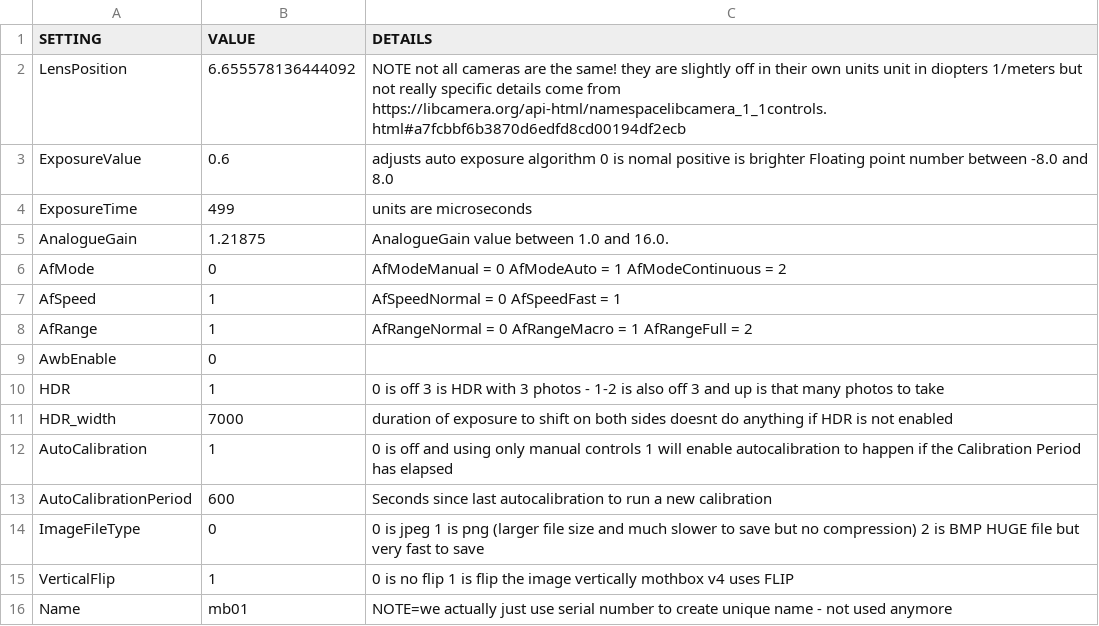
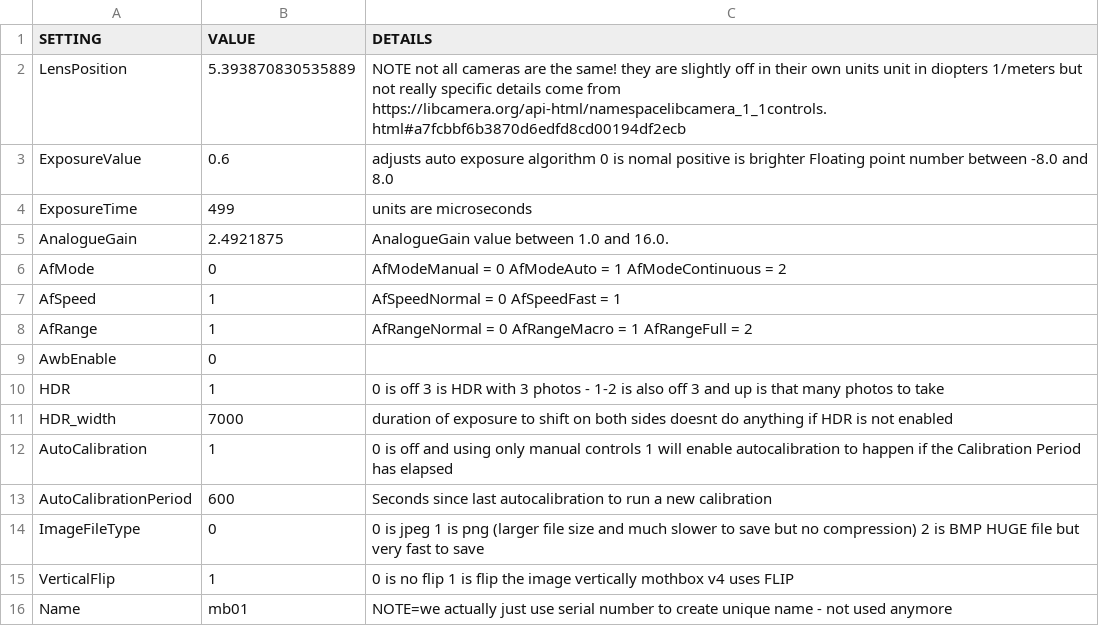
Before and after one commit to Digital-Naturalism-Laboratories/Mothbox, a CSV file: Firmware/mothbox_custom_DIY/camera_settings.csv, drawn as a sheet.

Commit message:
new update display and DIY controls custom

```diff
--- a/Firmware/mothbox_custom_DIY/camera_settings.csv
+++ b/Firmware/mothbox_custom_DIY/camera_settings.csv
@@ -1,6 +1,6 @@
 SETTING,VALUE,DETAILS
-LensPosition,6.655578136444092, NOTE not all cameras are the same! they are slightly off in their own units   unit in diopters 1/meters but not really specific details come from https://libcamera.org/api-html/namespacelibcamera_1_1controls.html#a7fcbbf6b3870d6edfd8cd00194df2ecb
+LensPosition,5.393870830535889, NOTE not all cameras are the same! they are slightly off in their own units   unit in diopters 1/meters but not really specific details come from https://libcamera.org/api-html/namespacelibcamera_1_1controls.html#a7fcbbf6b3870d6edfd8cd00194df2ecb
 ExposureValue,0.6,adjusts auto exposure algorithm 0 is nomal positive is brighter Floating point number between -8.0 and 8.0
 ExposureTime,499,units are microseconds
-AnalogueGain,1.21875,AnalogueGain value between 1.0 and 16.0.
+AnalogueGain,2.4921875,AnalogueGain value between 1.0 and 16.0.
 AfMode, 0, AfModeManual = 0 AfModeAuto = 1 AfModeContinuous = 2
```
Also changed, not shown: 3 other files.
